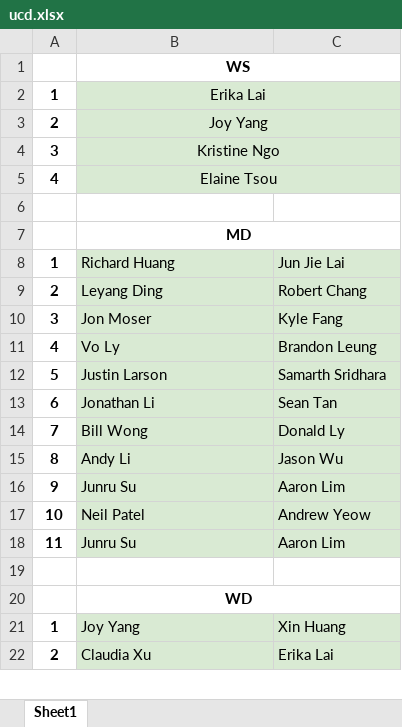
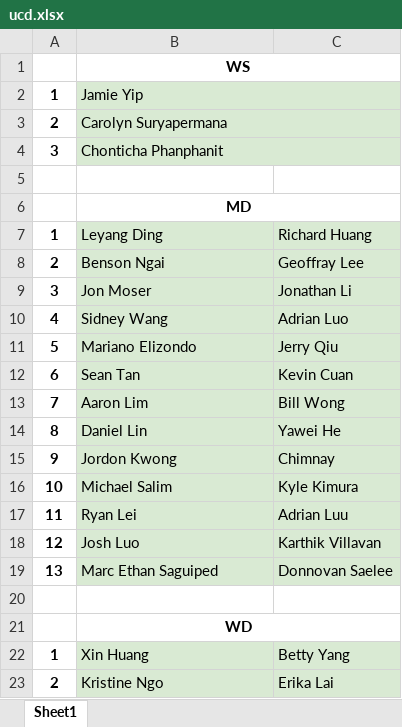
Before and after one commit to Sakidoe/Badminton_Meet_Calculator, an Excel workbook: ucd.xlsx, sheet Sheet1, drawn as a sheet; only a part is shown; values as stored, in another font and other column widths than the file's, no borders; charts and pictures not drawn; removed rows and columns are numbered as before the commit, all else as after; the diff covers the shown part only; the diff names each change by its address in the sheet, - before the commit and + after, or states it on an @@ line.

```diff
--- a/ucd.xlsx (sheet Sheet1)
+++ b/ucd.xlsx (sheet Sheet1)
-B2: Erika Lai
+B2: Jamie Yip
-B2:B4 alignment: center
+B2:B4 alignment: left
-B3: Joy Yang
+B3: Carolyn Suryapermana
-B4: Kristine Ngo
+B4: Chonticha Phanphanit
-row 5: 4 | Elaine Tsou
-B7: Richard Huang
+B7: Leyang Ding
-C7: Jun Jie Lai
+C7: Richard Huang
-B8: Leyang Ding
+B8: Benson Ngai
-C8: Robert Chang
+C8: Geoffray Lee
-C9: Kyle Fang
+C9: Jonathan Li
-B10: Vo Ly
+B10: Sidney Wang
-C10: Brandon Leung
+C10: Adrian Luo
-B11: Justin Larson
+B11: Mariano Elizondo
-C11: Samarth Sridhara
+C11: Jerry Qiu
-B12: Jonathan Li
+B12: Sean Tan
-C12: Sean Tan
+C12: Kevin Cuan
-B13: Bill Wong
+B13: Aaron Lim
-C13: Donald Ly
+C13: Bill Wong
-B14: Andy Li
+B14: Daniel Lin
-C14: Jason Wu
+C14: Yawei He
-B15: Junru Su
+B15: Jordon Kwong
-C15: Aaron Lim
+C15: Chimnay
-B16: Neil Patel
+B16: Michael Salim
-C16: Andrew Yeow
+C16: Kyle Kimura
-B17: Junru Su
+B17: Ryan Lei
-C17: Aaron Lim
+C17: Adrian Luu
+row 18: 12 | Josh Luo | Karthik Villavan
+row 19: 13 | Marc Ethan Saguiped | Donnovan Saelee
-B22: Joy Yang
+B22: Xin Huang
-C22: Xin Huang
+C22: Betty Yang
-B23: Claudia Xu
+B23: Kristine Ngo
```
Also changed, not shown: 15 added rows, 1 removed row and 26 edited cells elsewhere in this sheet, result.xlsx, ucb.xlsx, 8 other files.
